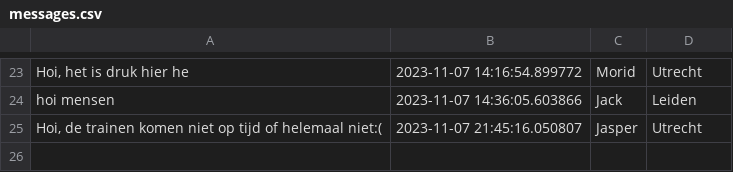
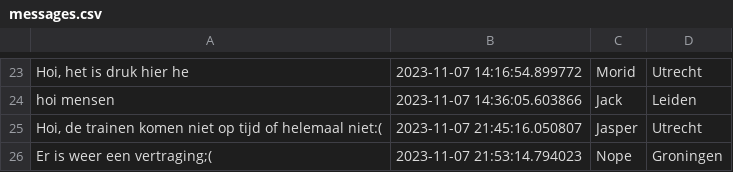
Before and after one commit to AMorid/AMorid, a CSV file: messages.csv, drawn as a sheet; only a part is shown, gaps mark what is left out; the diff names each change by its address in the sheet, - before the commit and + after, or states it on an @@ line.

Commit message:
Merge remote-tracking branch 'origin/master'
# Conflicts:
#	ModuleZuil1.py

```diff
--- a/messages.csv
+++ b/messages.csv
+row 26: Er is weer een vertraging;( | 2023-11-07 21:53:14.794023 | Nope | Groningen
```
